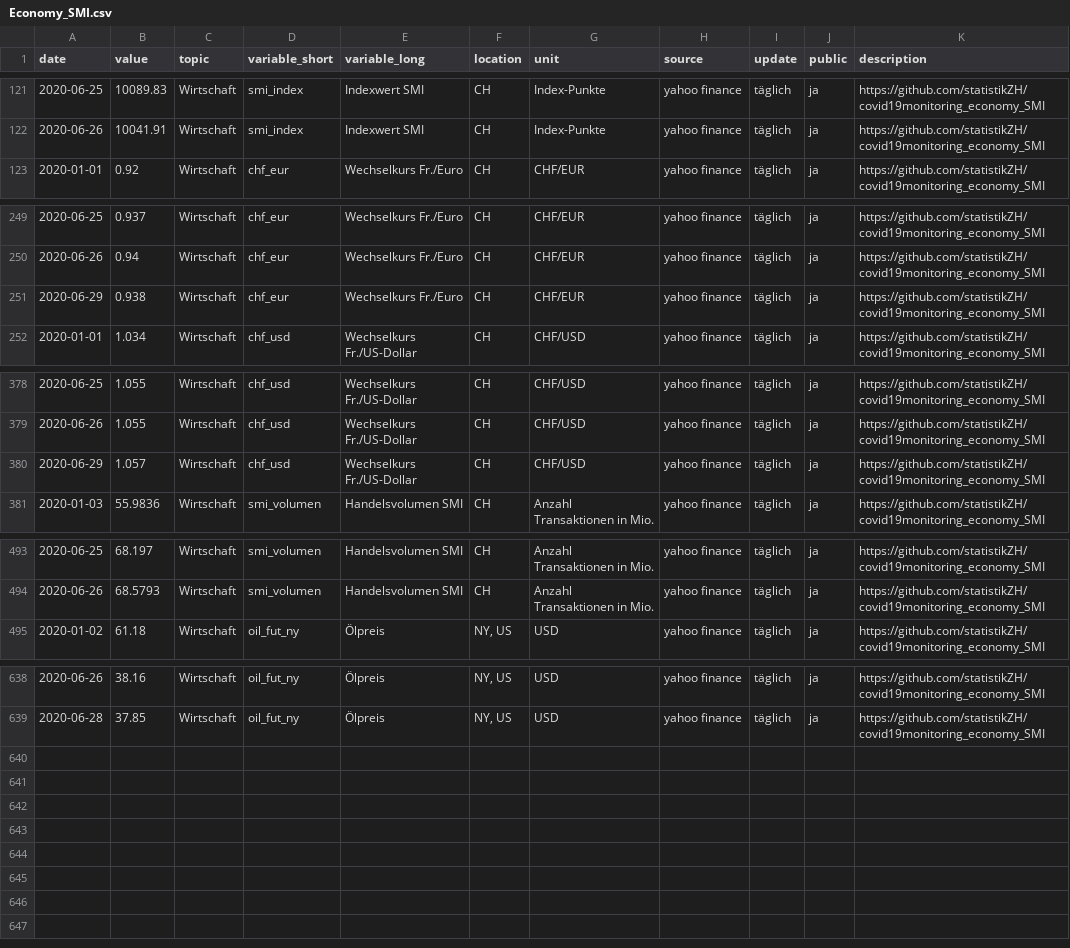
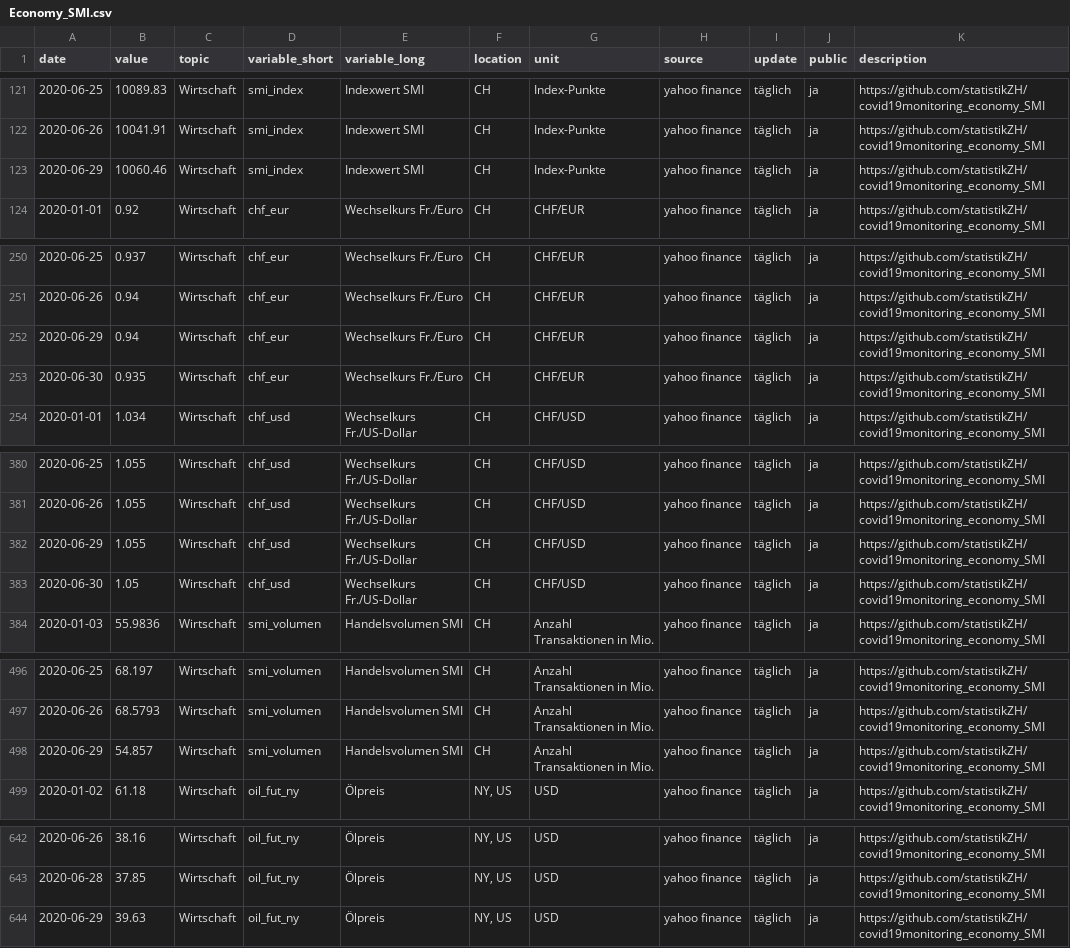
Before and after one commit to statistikZH/covid19monitoring_economy_SMI, a CSV file: Economy_SMI.csv, drawn as a sheet; only a part is shown, gaps mark what is left out.

Commit message:
30.6.

```diff
--- a/Economy_SMI.csv
+++ b/Economy_SMI.csv
@@ -122,2 +122,3 @@
 2020-06-26,10041.91,"Wirtschaft","smi_index","Indexwert SMI","CH","Index-Punkte","yahoo finance","täglich","ja","https://github.com/statistikZH/covid19monitoring_economy_SMI"
+2020-06-29,10060.46,"Wirtschaft","smi_index","Indexwert SMI","CH","Index-Punkte","yahoo finance","täglich","ja","https://github.com/statistikZH/covid19monitoring_economy_SMI"
 2020-01-01,0.92,"Wirtschaft","chf_eur","Wechselkurs Fr./Euro","CH","CHF/EUR","yahoo finance","täglich","ja","https://github.com/statistikZH/covid19monitoring_economy_SMI"
@@ -250,3 +251,4 @@
 2020-06-26,0.94,"Wirtschaft","chf_eur","Wechselkurs Fr./Euro","CH","CHF/EUR","yahoo finance","täglich","ja","https://github.com/statistikZH/covid19monitoring_economy_SMI"
-2020-06-29,0.938,"Wirtschaft","chf_eur","Wechselkurs Fr./Euro","CH","CHF/EUR","yahoo finance","täglich","ja","https://github.com/statistikZH/covid19monitoring_economy_SMI"
+2020-06-29,0.94,"Wirtschaft","chf_eur","Wechselkurs Fr./Euro","CH","CHF/EUR","yahoo finance","täglich","ja","https://github.com/statistikZH/covid19monitoring_economy_SMI"
+2020-06-30,0.935,"Wirtschaft","chf_eur","Wechselkurs Fr./Euro","CH","CHF/EUR","yahoo finance","täglich","ja","https://github.com/statistikZH/covid19monitoring_economy_SMI"
 2020-01-01,1.034,"Wirtschaft","chf_usd","Wechselkurs Fr./US-Dollar","CH","CHF/USD","yahoo finance","täglich","ja","https://github.com/statistikZH/covid19monitoring_economy_SMI"
@@ -379,3 +381,4 @@
 2020-06-26,1.055,"Wirtschaft","chf_usd","Wechselkurs Fr./US-Dollar","CH","CHF/USD","yahoo finance","täglich","ja","https://github.com/statistikZH/covid19monitoring_economy_SMI"
-2020-06-29,1.057,"Wirtschaft","chf_usd","Wechselkurs Fr./US-Dollar","CH","CHF/USD","yahoo finance","täglich","ja","https://github.com/statistikZH/covid19monitoring_economy_SMI"
+2020-06-29,1.055,"Wirtschaft","chf_usd","Wechselkurs Fr./US-Dollar","CH","CHF/USD","yahoo finance","täglich","ja","https://github.com/statistikZH/covid19monitoring_economy_SMI"
+2020-06-30,1.05,"Wirtschaft","chf_usd","Wechselkurs Fr./US-Dollar","CH","CHF/USD","yahoo finance","täglich","ja","https://github.com/statistikZH/covid19monitoring_economy_SMI"
 2020-01-03,55.9836,"Wirtschaft","smi_volumen","Handelsvolumen SMI","CH","Anzahl Transaktionen in Mio.","yahoo finance","täglich","ja","https://github.com/statistikZH/covid19monitoring_economy_SMI"
@@ -494,2 +497,3 @@
 2020-06-26,68.5793,"Wirtschaft","smi_volumen","Handelsvolumen SMI","CH","Anzahl Transaktionen in Mio.","yahoo finance","täglich","ja","https://github.com/statistikZH/covid19monitoring_economy_SMI"
+2020-06-29,54.857,"Wirtschaft","smi_volumen","Handelsvolumen SMI","CH","Anzahl Transaktionen in Mio.","yahoo finance","täglich","ja","https://github.com/statistikZH/covid19monitoring_economy_SMI"
 2020-01-02,61.18,"Wirtschaft","oil_fut_ny","Ölpreis","NY, US","USD","yahoo finance","täglich","ja","https://github.com/statistikZH/covid19monitoring_economy_SMI"
@@ -639 +643,2 @@
 2020-06-28,37.85,"Wirtschaft","oil_fut_ny","Ölpreis","NY, US","USD","yahoo finance","täglich","ja","https://github.com/statistikZH/covid19monitoring_economy_SMI"
+2020-06-29,39.63,"Wirtschaft","oil_fut_ny","Ölpreis","NY, US","USD","yahoo finance","täglich","ja","https://github.com/statistikZH/covid19monitoring_economy_SMI"
```
